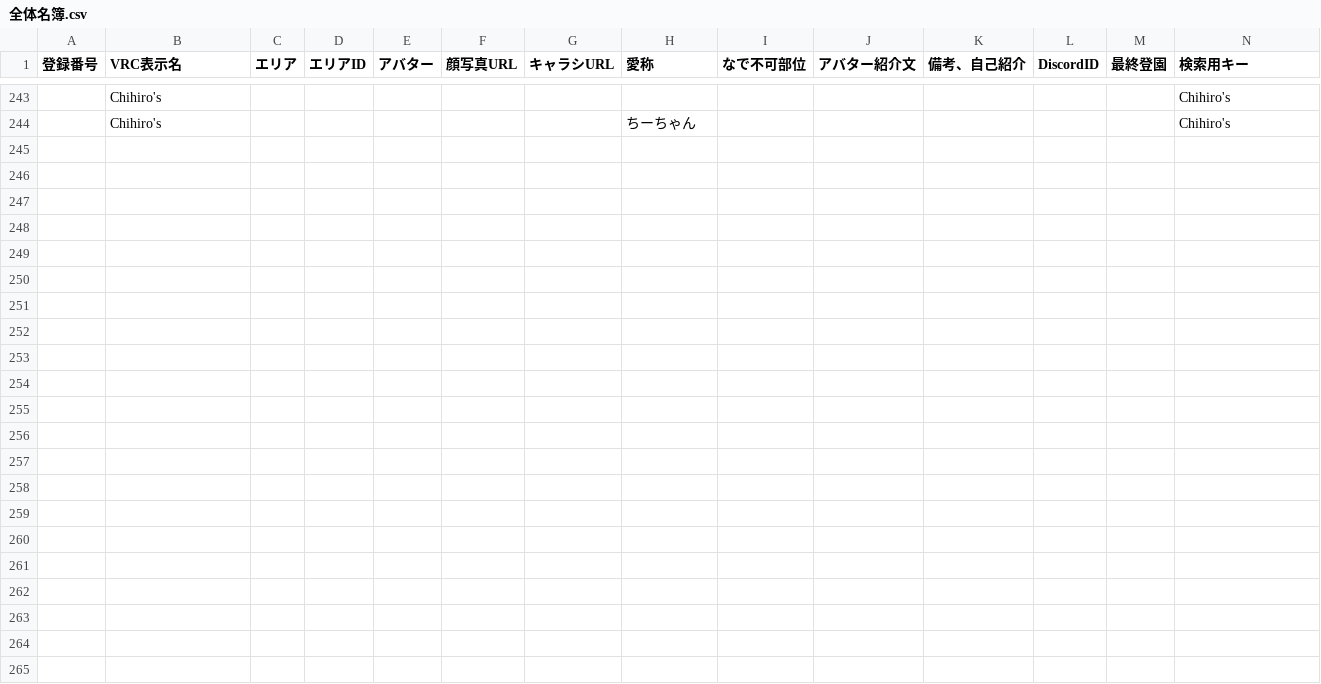
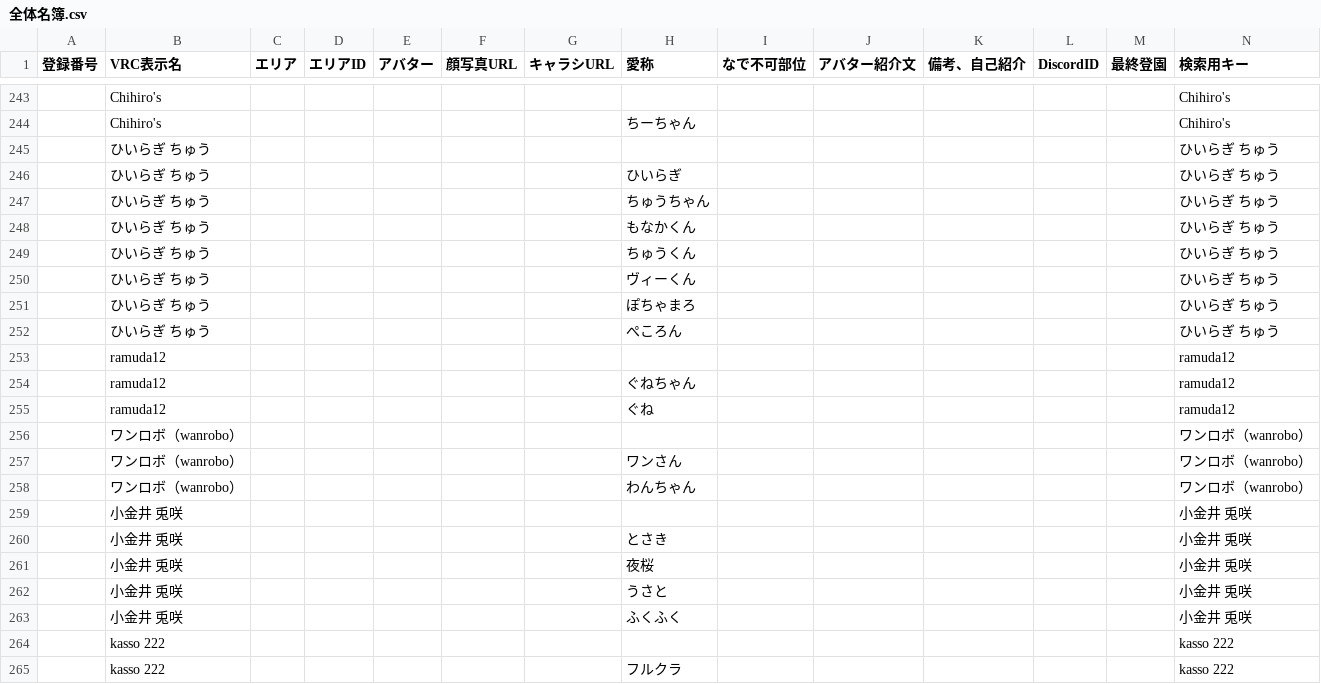
Before and after one commit to kusakazari/VRChat_Udon_Data, a CSV file: 全体名簿.csv, drawn as a sheet; only a part is shown, gaps mark what is left out; the diff names each change by its address in the sheet, - before the commit and + after, or states it on an @@ line.

Commit message:
Update全体名簿.csv via Generator Tool

```diff
--- a/全体名簿.csv
+++ b/全体名簿.csv
+row 245:  | ひいらぎ ちゅう |  |  |  |  |  |  |  |  |  |  |  | ひいらぎ ちゅう
+row 246:  | ひいらぎ ちゅう |  |  |  |  |  | ひいらぎ |  |  |  |  |  | ひいらぎ ちゅう
+row 247:  | ひいらぎ ちゅう |  |  |  |  |  | ちゅうちゃん |  |  |  |  |  | ひいらぎ ちゅう
+row 248:  | ひいらぎ ちゅう |  |  |  |  |  | もなかくん |  |  |  |  |  | ひいらぎ ちゅう
+row 249:  | ひいらぎ ちゅう |  |  |  |  |  | ちゅうくん |  |  |  |  |  | ひいらぎ ちゅう
+row 250:  | ひいらぎ ちゅう |  |  |  |  |  | ヴィーくん |  |  |  |  |  | ひいらぎ ちゅう
+row 251:  | ひいらぎ ちゅう |  |  |  |  |  | ぽちゃまろ |  |  |  |  |  | ひいらぎ ちゅう
+row 252:  | ひいらぎ ちゅう |  |  |  |  |  | ぺころん |  |  |  |  |  | ひいらぎ ちゅう
+row 253:  | ramuda12 |  |  |  |  |  |  |  |  |  |  |  | ramuda12
+row 254:  | ramuda12 |  |  |  |  |  | ぐねちゃん |  |  |  |  |  | ramuda12
+row 255:  | ramuda12 |  |  |  |  |  | ぐね |  |  |  |  |  | ramuda12
+row 256:  | ワンロボ（wanrobo） |  |  |  |  |  |  |  |  |  |  |  | ワンロボ（wanrobo）
+row 257:  | ワンロボ（wanrobo） |  |  |  |  |  | ワンさん |  |  |  |  |  | ワンロボ（wanrobo）
+row 258:  | ワンロボ（wanrobo） |  |  |  |  |  | わんちゃん |  |  |  |  |  | ワンロボ（wanrobo）
+row 259:  | 小金井 兎咲 |  |  |  |  |  |  |  |  |  |  |  | 小金井 兎咲
+row 260:  | 小金井 兎咲 |  |  |  |  |  | とさき |  |  |  |  |  | 小金井 兎咲
+row 261:  | 小金井 兎咲 |  |  |  |  |  | 夜桜 |  |  |  |  |  | 小金井 兎咲
+row 262:  | 小金井 兎咲 |  |  |  |  |  | うさと |  |  |  |  |  | 小金井 兎咲
+row 263:  | 小金井 兎咲 |  |  |  |  |  | ふくふく |  |  |  |  |  | 小金井 兎咲
+row 264:  | kasso 222 |  |  |  |  |  |  |  |  |  |  |  | kasso 222
+row 265:  | kasso 222 |  |  |  |  |  | フルクラ |  |  |  |  |  | kasso 222
```
